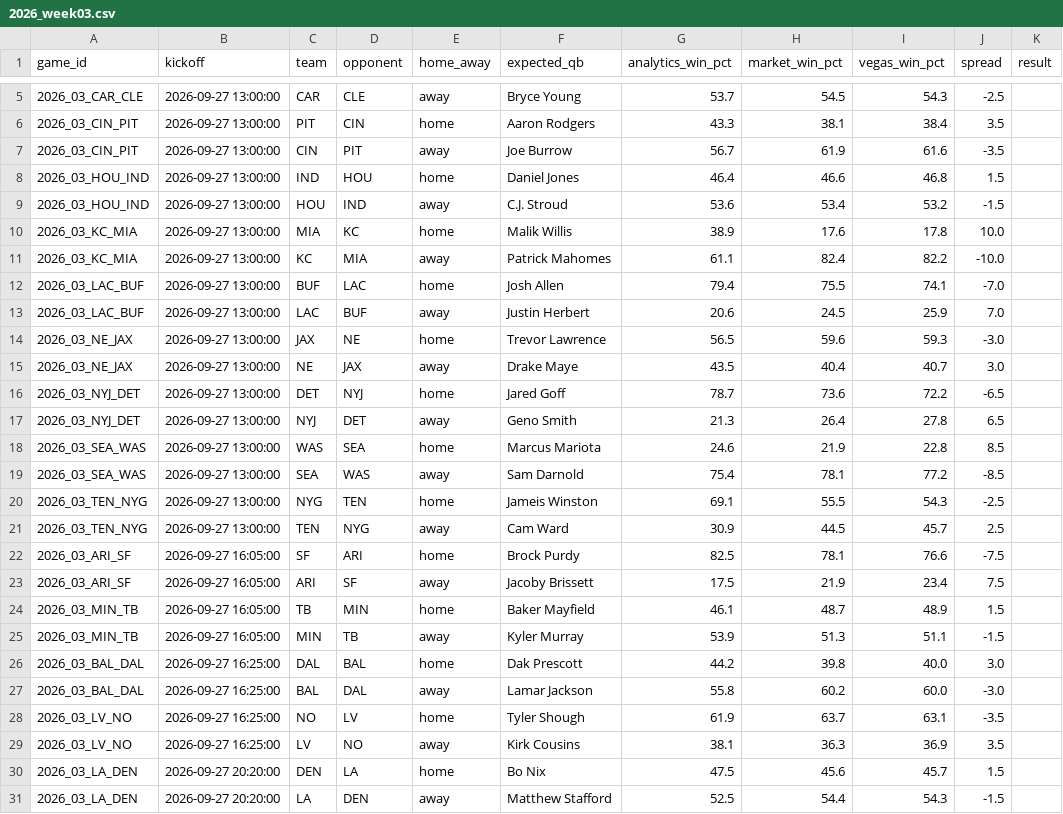
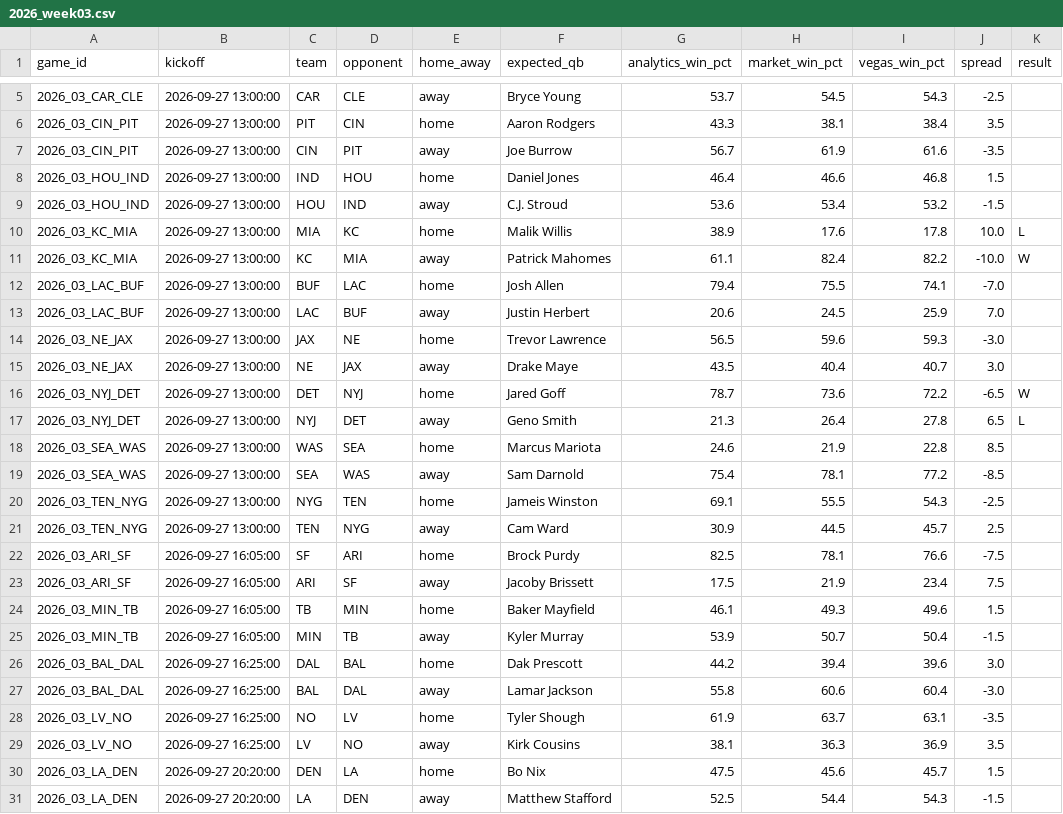
Before and after one commit to elanmuniz/NFL-predictor-site, a CSV file: data/2026_week03.csv, drawn as a sheet; only a part is shown, gaps mark what is left out.

```diff
--- a/data/2026_week03.csv
+++ b/data/2026_week03.csv
@@ -9,4 +9,4 @@ game_id,kickoff,team,opponent,home_away,expected_qb,analytics_win_pct,market_win
 2026_03_HOU_IND,2026-09-27 13:00:00,HOU,IND,away,C.J. Stroud,53.6,53.4,53.2,-1.5,
-2026_03_KC_MIA,2026-09-27 13:00:00,MIA,KC,home,Malik Willis,38.9,17.6,17.8,10.0,
-2026_03_KC_MIA,2026-09-27 13:00:00,KC,MIA,away,Patrick Mahomes,61.1,82.4,82.2,-10.0,
+2026_03_KC_MIA,2026-09-27 13:00:00,MIA,KC,home,Malik Willis,38.9,17.6,17.8,10.0,L
+2026_03_KC_MIA,2026-09-27 13:00:00,KC,MIA,away,Patrick Mahomes,61.1,82.4,82.2,-10.0,W
 2026_03_LAC_BUF,2026-09-27 13:00:00,BUF,LAC,home,Josh Allen,79.4,75.5,74.1,-7.0,
@@ -15,4 +15,4 @@ game_id,kickoff,team,opponent,home_away,expected_qb,analytics_win_pct,market_win
 2026_03_NE_JAX,2026-09-27 13:00:00,NE,JAX,away,Drake Maye,43.5,40.4,40.7,3.0,
-2026_03_NYJ_DET,2026-09-27 13:00:00,DET,NYJ,home,Jared Goff,78.7,73.6,72.2,-6.5,
-2026_03_NYJ_DET,2026-09-27 13:00:00,NYJ,DET,away,Geno Smith,21.3,26.4,27.8,6.5,
+2026_03_NYJ_DET,2026-09-27 13:00:00,DET,NYJ,home,Jared Goff,78.7,73.6,72.2,-6.5,W
+2026_03_NYJ_DET,2026-09-27 13:00:00,NYJ,DET,away,Geno Smith,21.3,26.4,27.8,6.5,L
 2026_03_SEA_WAS,2026-09-27 13:00:00,WAS,SEA,home,Marcus Mariota,24.6,21.9,22.8,8.5,
@@ -23,6 +23,6 @@ game_id,kickoff,team,opponent,home_away,expected_qb,analytics_win_pct,market_win
 2026_03_ARI_SF,2026-09-27 16:05:00,ARI,SF,away,Jacoby Brissett,17.5,21.9,23.4,7.5,
-2026_03_MIN_TB,2026-09-27 16:05:00,TB,MIN,home,Baker Mayfield,46.1,48.7,48.9,1.5,
-2026_03_MIN_TB,2026-09-27 16:05:00,MIN,TB,away,Kyler Murray,53.9,51.3,51.1,-1.5,
-2026_03_BAL_DAL,2026-09-27 16:25:00,DAL,BAL,home,Dak Prescott,44.2,39.8,40.0,3.0,
-2026_03_BAL_DAL,2026-09-27 16:25:00,BAL,DAL,away,Lamar Jackson,55.8,60.2,60.0,-3.0,
+2026_03_MIN_TB,2026-09-27 16:05:00,TB,MIN,home,Baker Mayfield,46.1,49.3,49.6,1.5,
+2026_03_MIN_TB,2026-09-27 16:05:00,MIN,TB,away,Kyler Murray,53.9,50.7,50.4,-1.5,
+2026_03_BAL_DAL,2026-09-27 16:25:00,DAL,BAL,home,Dak Prescott,44.2,39.4,39.6,3.0,
+2026_03_BAL_DAL,2026-09-27 16:25:00,BAL,DAL,away,Lamar Jackson,55.8,60.6,60.4,-3.0,
 2026_03_LV_NO,2026-09-27 16:25:00,NO,LV,home,Tyler Shough,61.9,63.7,63.1,-3.5,
```
Also changed, not shown: data/2026_week03_alt_spreads.csv, data/2026_week03_fantasy.csv, 8 other files.
